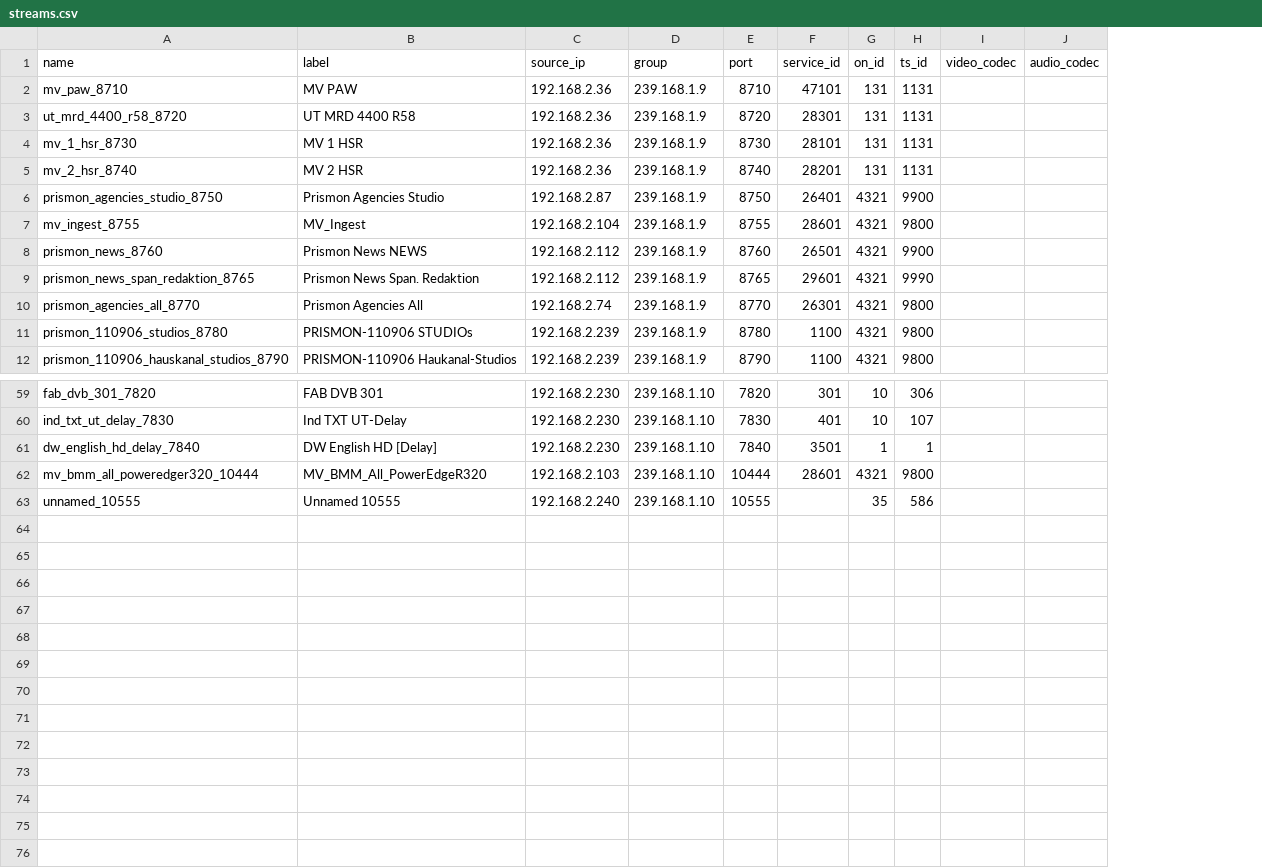
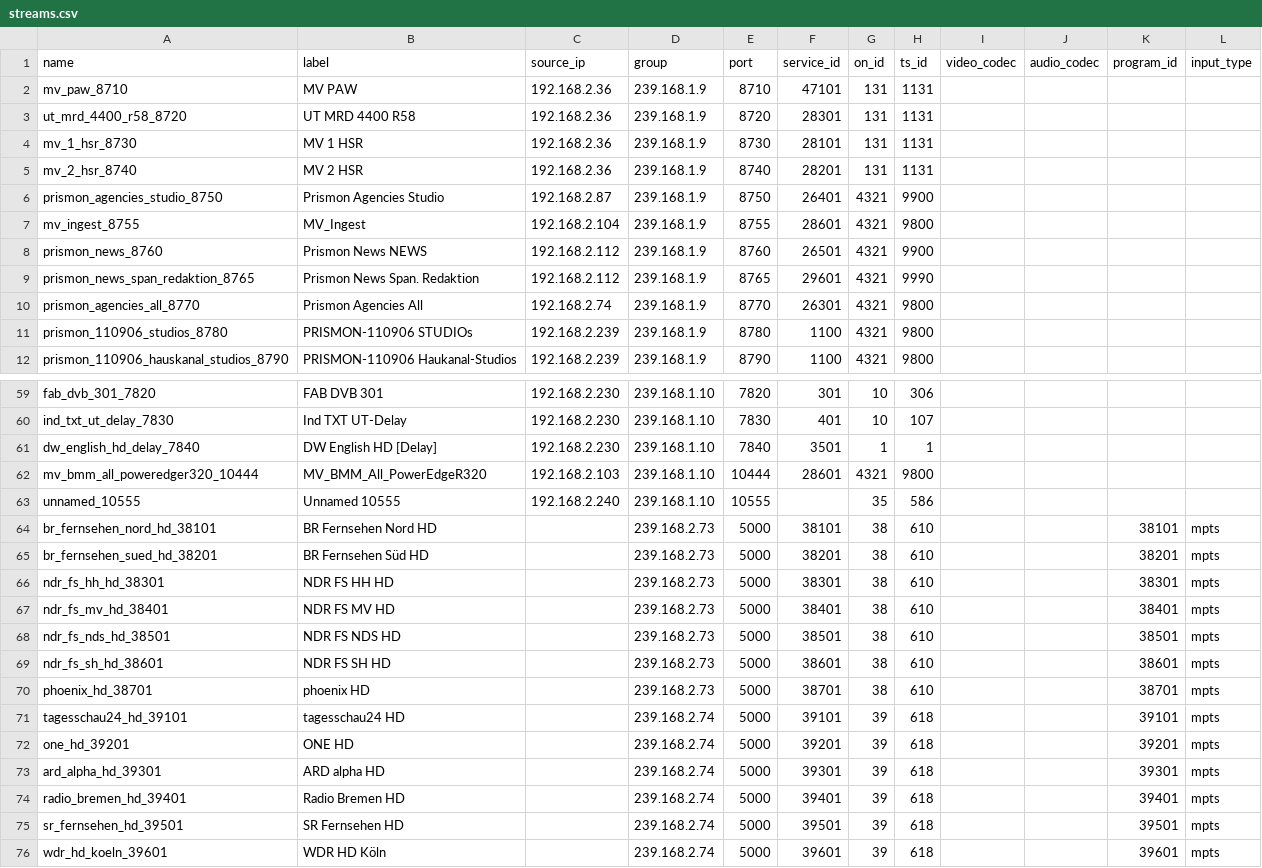
Before and after one commit to kutayba89/udp-hls-system, a CSV file: linux-server/streams.csv, drawn as a sheet; only a part is shown, gaps mark what is left out; the diff names each change by its address in the sheet, - before the commit and + after, or states it on an @@ line.

Commit message:
Add MPTS program mapping and dashboard fixes

```diff
--- a/linux-server/streams.csv
+++ b/linux-server/streams.csv
+column K (program_id), empty
+column L (input_type), empty
+row 64: br_fernsehen_nord_hd_38101 | BR Fernsehen Nord HD |  | 239.168.2.73 | 5000 | 38101 | 38 | 610 |  |  | 38101 | mpts
+row 65: br_fernsehen_sued_hd_38201 | BR Fernsehen Süd HD |  | 239.168.2.73 | 5000 | 38201 | 38 | 610 |  |  | 38201 | mpts
+row 66: ndr_fs_hh_hd_38301 | NDR FS HH HD |  | 239.168.2.73 | 5000 | 38301 | 38 | 610 |  |  | 38301 | mpts
+row 67: ndr_fs_mv_hd_38401 | NDR FS MV HD |  | 239.168.2.73 | 5000 | 38401 | 38 | 610 |  |  | 38401 | mpts
+row 68: ndr_fs_nds_hd_38501 | NDR FS NDS HD |  | 239.168.2.73 | 5000 | 38501 | 38 | 610 |  |  | 38501 | mpts
+row 69: ndr_fs_sh_hd_38601 | NDR FS SH HD |  | 239.168.2.73 | 5000 | 38601 | 38 | 610 |  |  | 38601 | mpts
+row 70: phoenix_hd_38701 | phoenix HD |  | 239.168.2.73 | 5000 | 38701 | 38 | 610 |  |  | 38701 | mpts
+row 71: tagesschau24_hd_39101 | tagesschau24 HD |  | 239.168.2.74 | 5000 | 39101 | 39 | 618 |  |  | 39101 | mpts
+row 72: one_hd_39201 | ONE HD |  | 239.168.2.74 | 5000 | 39201 | 39 | 618 |  |  | 39201 | mpts
+row 73: ard_alpha_hd_39301 | ARD alpha HD |  | 239.168.2.74 | 5000 | 39301 | 39 | 618 |  |  | 39301 | mpts
+row 74: radio_bremen_hd_39401 | Radio Bremen HD |  | 239.168.2.74 | 5000 | 39401 | 39 | 618 |  |  | 39401 | mpts
+row 75: sr_fernsehen_hd_39501 | SR Fernsehen HD |  | 239.168.2.74 | 5000 | 39501 | 39 | 618 |  |  | 39501 | mpts
+row 76: wdr_hd_koeln_39601 | WDR HD Köln |  | 239.168.2.74 | 5000 | 39601 | 39 | 618 |  |  | 39601 | mpts
```
Also changed, not shown: 4 other files.
